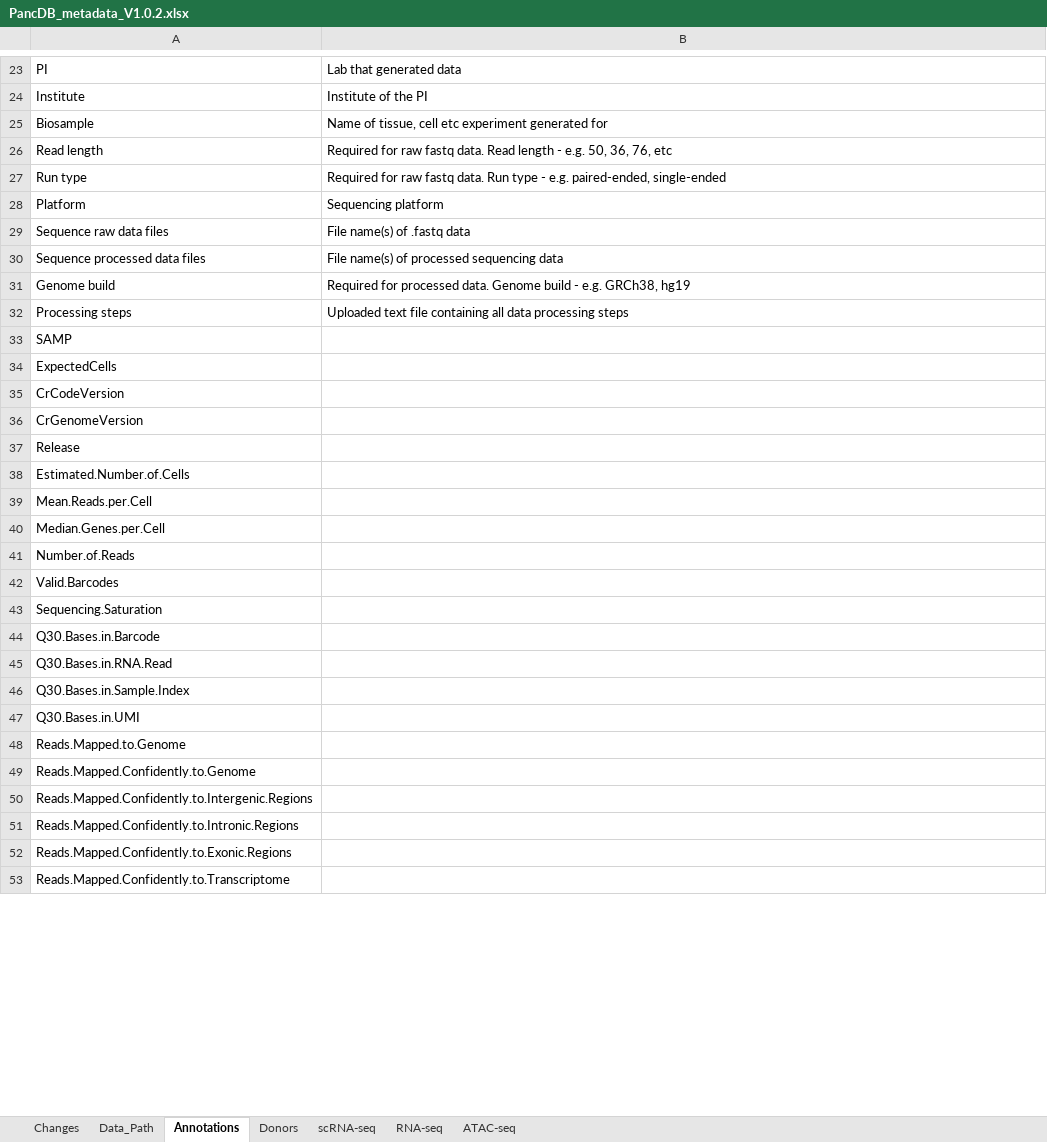
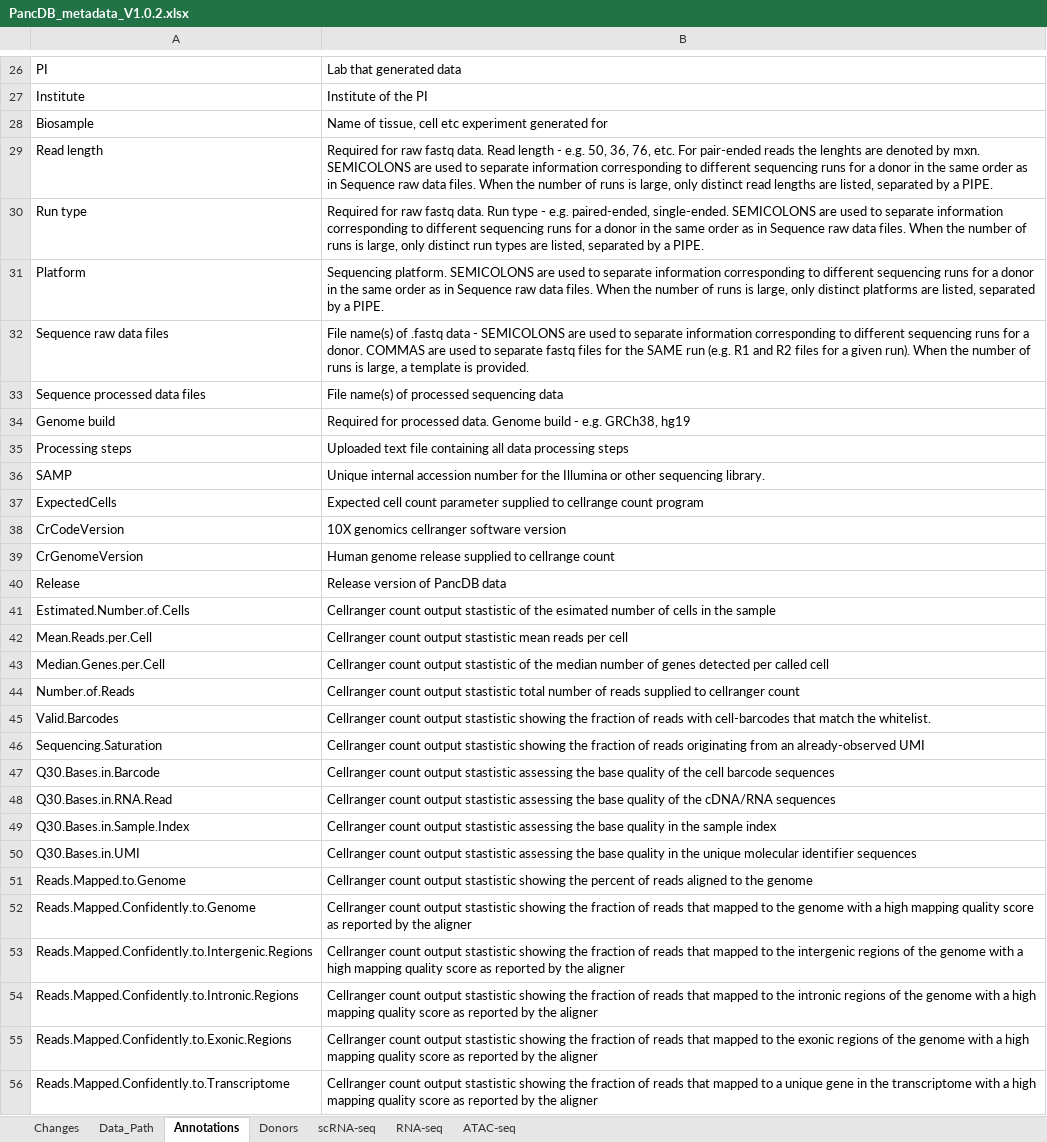
Before and after one commit to faryabiLab/hpap-public, an Excel workbook: public/public/assets/metadata/PancDB_metadata_V1.0.2.xlsx, sheet Annotations, drawn as a sheet; only a part is shown, gaps mark what is left out; values as stored, in another font and other column widths than the file's, no borders; addresses are those after the commit; the diff covers the shown part only; the diff names each change by its address in the sheet, - before the commit and + after, or states it on an @@ line.

```diff
--- a/public/public/assets/metadata/PancDB_metadata_V1.0.2.xlsx (sheet Annotations)
+++ b/public/public/assets/metadata/PancDB_metadata_V1.0.2.xlsx (sheet Annotations)
-B29: …36, 76, etc
+B29: …36, 76, etc. For pair-ended reads the lenghts are denoted by mxn. SEMICOLONS are used to separate information corresponding to different sequencing runs for a donor in the same order as in Sequence raw data files. When the number of runs is large, only distinct read lengths are listed, separated by a PIPE.
-B30: …e.g. paired-ended, single-ended
+B30: …e.g. paired-ended, single-ended. SEMICOLONS are used to separate information corresponding to different sequencing runs for a donor in the same order as in Sequence raw data files. When the number of runs is large, only distinct run types are listed, separated by a PIPE.
-B31: Sequencing platform
+B31: Sequencing platform. SEMICOLONS are used to separate information corresponding to different sequencing runs for a donor in the same order as in Sequence raw data files. When the number of runs is large, only distinct platforms are listed, separated by a PIPE.
-B32: ….fastq data
+B32: ….fastq data - SEMICOLONS are used to separate information corresponding to different sequencing runs for a donor. COMMAS are used to separate fastq files for the SAME run (e.g. R1 and R2 files for a given run). When the number of runs is large, a template is provided.
-B36: (empty)
+B36: Unique internal accession number for the Illumina or other sequencing library.
-B37: (empty)
+B37: Expected cell count parameter supplied to cellrange count program
-B38: (empty)
+B38: 10X genomics cellranger software version
-B39: (empty)
+B39: Human genome release supplied to cellrange count
-B40: (empty)
+B40: Release version of PancDB data
-B41: (empty)
+B41: Cellranger count output stastistic of the esimated number of cells in the sample
-B42: (empty)
+B42: Cellranger count output stastistic mean reads per cell
-B43: (empty)
+B43: Cellranger count output stastistic of the median number of genes detected per called cell
-B44: (empty)
+B44: Cellranger count output stastistic total number of reads supplied to cellranger count
-B45: (empty)
+B45: Cellranger count output stastistic showing the fraction of reads with cell-barcodes that match the whitelist.
-B46: (empty)
+B46: Cellranger count output stastistic showing the fraction of reads originating from an already-observed UMI
-B47: (empty)
+B47: Cellranger count output stastistic assessing the base quality of the cell barcode sequences
-B48: (empty)
+B48: Cellranger count output stastistic assessing the base quality of the cDNA/RNA sequences
-B49: (empty)
+B49: Cellranger count output stastistic assessing the base quality in the sample index
-B50: (empty)
+B50: Cellranger count output stastistic assessing the base quality in the unique molecular identifier sequences
-B51: (empty)
+B51: Cellranger count output stastistic showing the percent of reads aligned to the genome
-B52: (empty)
+B52: Cellranger count output stastistic showing the fraction of reads that mapped to the genome with a high mapping quality score as reported by the aligner
-B53: (empty)
+B53: Cellranger count output stastistic showing the fraction of reads that mapped to the intergenic regions of the genome with a high mapping quality score as reported by the aligner
-B54: (empty)
+B54: Cellranger count output stastistic showing the fraction of reads that mapped to the intronic regions of the genome with a high mapping quality score as reported by the aligner
-B55: (empty)
+B55: Cellranger count output stastistic showing the fraction of reads that mapped to the exonic regions of the genome with a high mapping quality score as reported by the aligner
-B56: (empty)
+B56: Cellranger count output stastistic showing the fraction of reads that mapped to a unique gene in the transcriptome with a high mapping quality score as reported by the aligner
```
Also changed, not shown: 3 added rows and 13 edited cells elsewhere in this sheet, sheet Donors, sheet scRNA-seq, sheet Changes, 10 other files.
